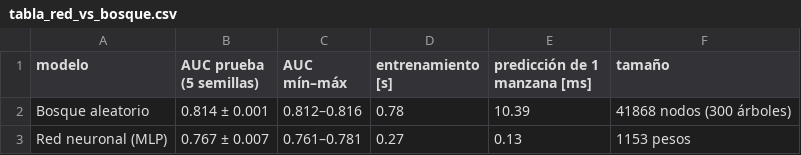
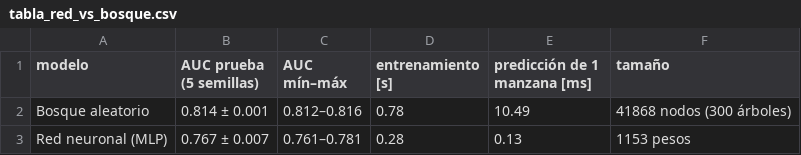
Before and after one commit to PabloKevin/dex3_rl_manipulation, a CSV file: ml_project/figuras/tabla_red_vs_bosque.csv, drawn as a sheet.

```diff
--- a/ml_project/figuras/tabla_red_vs_bosque.csv
+++ b/ml_project/figuras/tabla_red_vs_bosque.csv
@@ -1,3 +1,3 @@
 modelo,AUC prueba (5 semillas),AUC mín–máx,entrenamiento [s],predicción de 1 manzana [ms],tamaño
-Bosque aleatorio,0.814 ± 0.001,0.812–0.816,0.78,10.39,41868 nodos (300 árboles)
-Red neuronal (MLP),0.767 ± 0.007,0.761–0.781,0.27,0.13,1153 pesos
+Bosque aleatorio,0.814 ± 0.001,0.812–0.816,0.78,10.49,41868 nodos (300 árboles)
+Red neuronal (MLP),0.767 ± 0.007,0.761–0.781,0.28,0.13,1153 pesos
```
Also changed, not shown: 25 other files.
